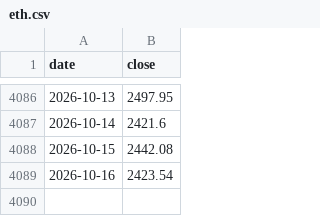
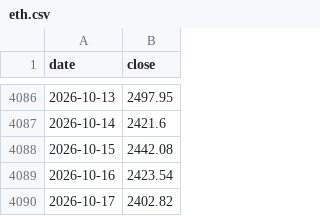
Before and after one commit to mjouard/crypto-fibo, a CSV file: data/eth.csv, drawn as a sheet; only a part is shown, gaps mark what is left out.

```diff
--- a/data/eth.csv
+++ b/data/eth.csv
@@ -4089 +4089,2 @@ date,close
 2026-10-16,2423.54
+2026-10-17,2402.82
```
Also changed, not shown: data/aave.csv, data/bnb.csv, 6 other files.
